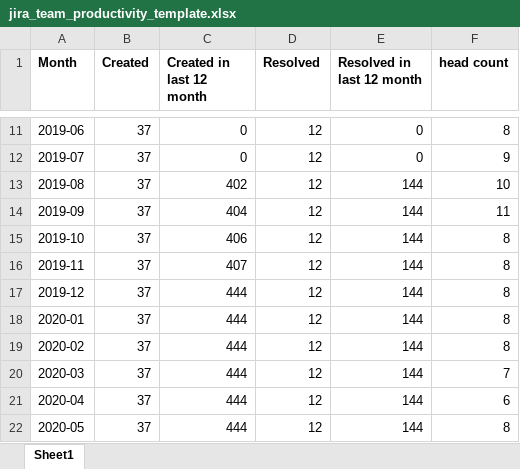
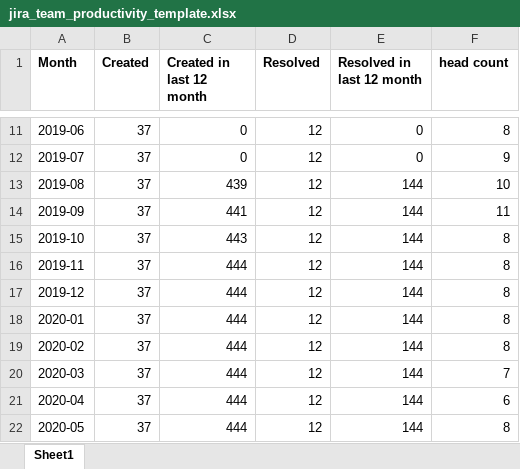
Before and after one commit to eqj619/jira_team_productivity_chart, an Excel workbook: jira_team_productivity_template.xlsx, sheet Sheet1, drawn as a sheet; only a part is shown, gaps mark what is left out; values as stored, in another font and other column widths than the file's, no borders; charts and pictures not drawn; the diff names each change by its address in the sheet, - before the commit and + after, or states it on an @@ line.

Commit message:
fix sum range

```diff
--- a/jira_team_productivity_template.xlsx (sheet Sheet1)
+++ b/jira_team_productivity_template.xlsx (sheet Sheet1)
-C13 (Created in last 12 month): 402
+C13 (Created in last 12 month): 439
-C14 (Created in last 12 month): 404
+C14 (Created in last 12 month): 441
-C15 (Created in last 12 month): 406
+C15 (Created in last 12 month): 443
-C16 (Created in last 12 month): 407
+C16 (Created in last 12 month): 444
```
Also changed, not shown: charts or pictures.
